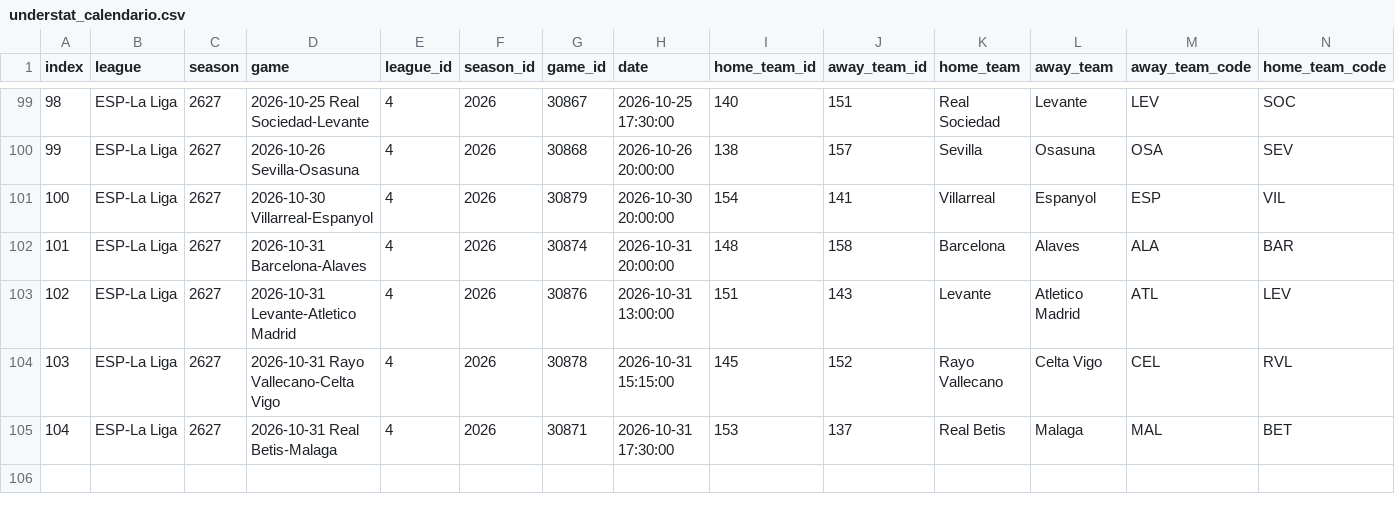
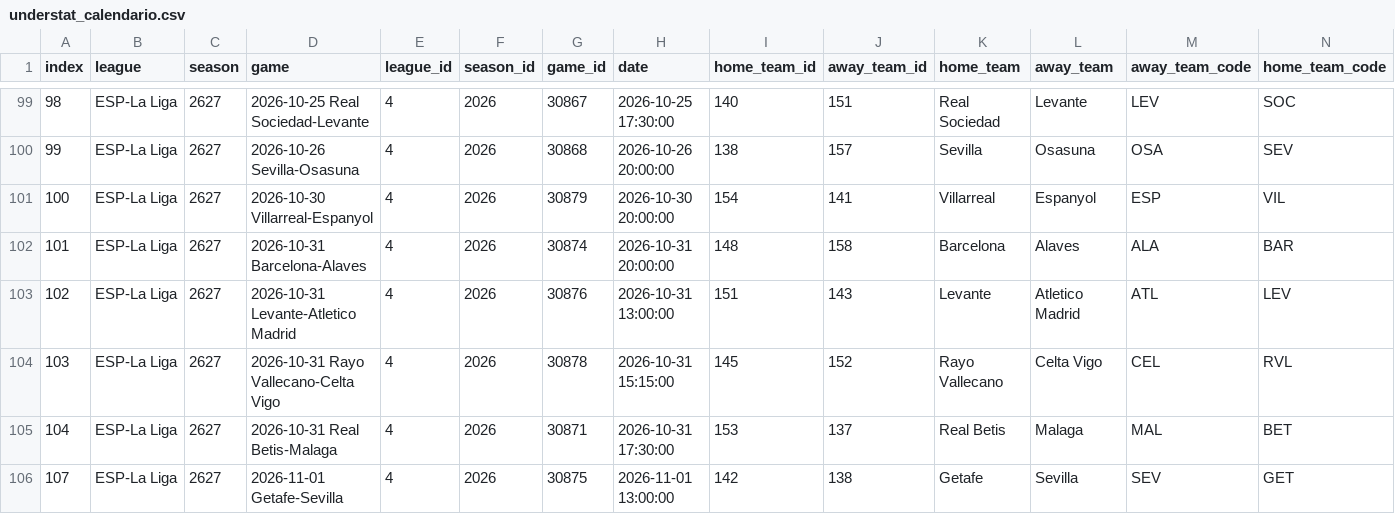
Before and after one commit to feeeeer/real-madrid-analytics, a CSV file: data/fuentes/2026-2027/understat_calendario.csv, drawn as a sheet; only a part is shown, gaps mark what is left out; rows hold the shown columns only; the diff names each change by its address in the sheet, - before the commit and + after, or states it on an @@ line.

```diff
--- a/data/fuentes/2026-2027/understat_calendario.csv
+++ b/data/fuentes/2026-2027/understat_calendario.csv
+row 106: 107 | ESP-La Liga | 2627 | 2026-11-01 Getafe-Sevilla | 4 | 2026 | 30875 | 2026-11-01 13:00:00 | 142 | 138 | Getafe | Sevilla | SEV | GET
```
Also changed, not shown: data/fuentes/2026-2027/understat_jugadores_liga.csv, data/fuentes/2026-2027/whoscored_calendario.csv, 5 other files.
